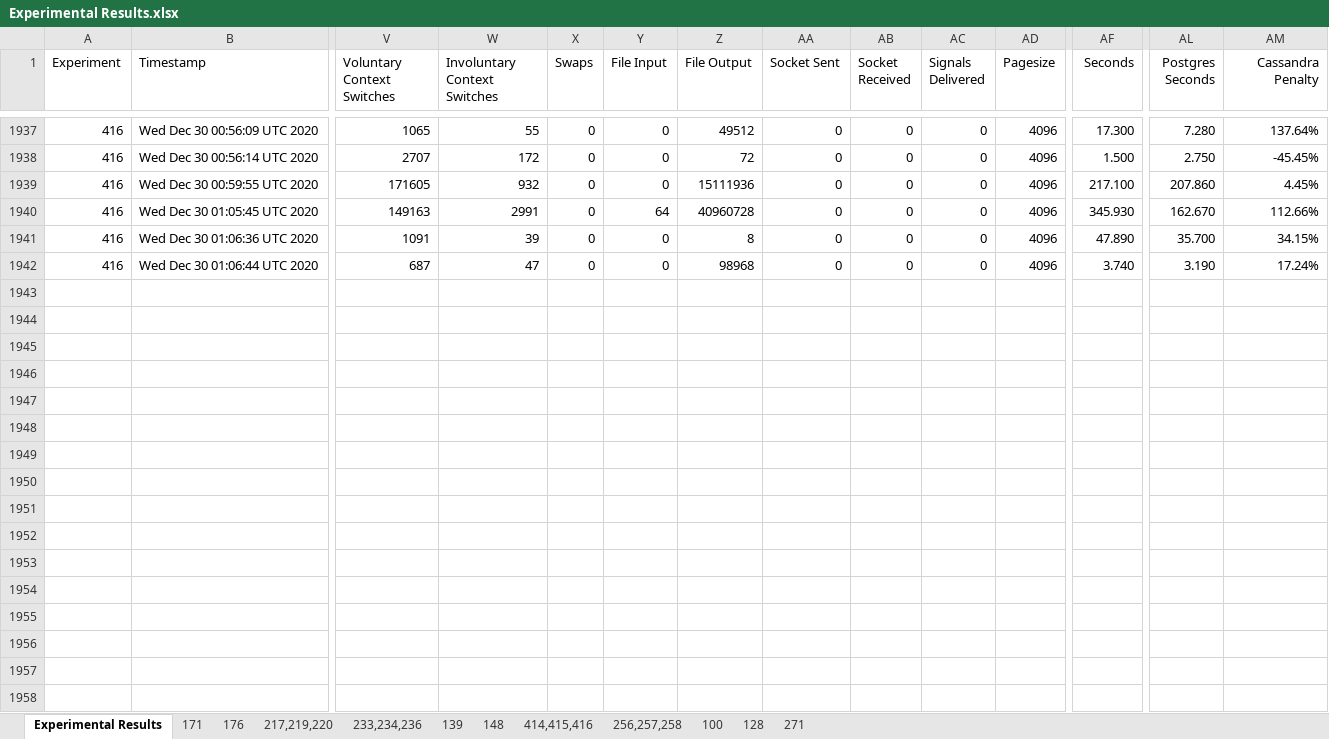
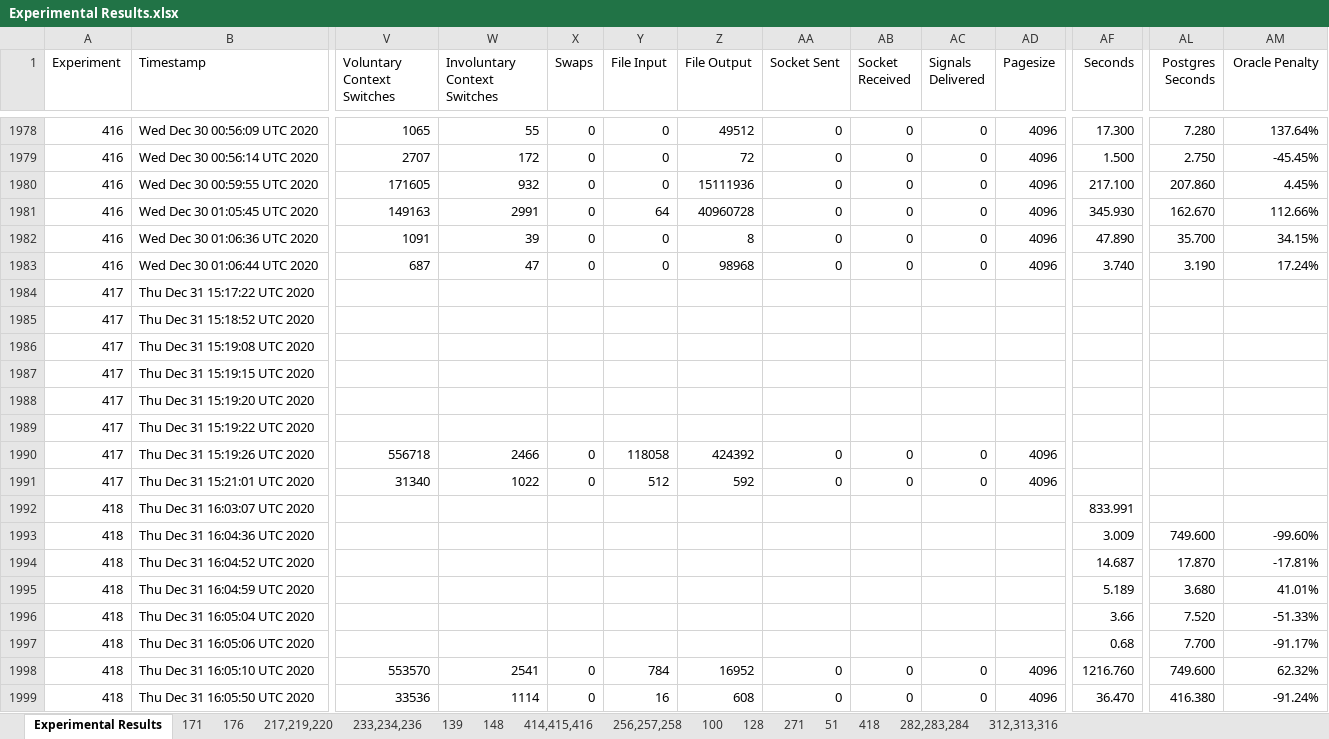
Before and after one commit to hdeiner/AWSPOC, an Excel workbook: Experimental Results.xlsx, sheet Experimental Results, drawn as a sheet; only a part is shown, gaps mark what is left out; values as stored, in another font and other column widths than the file's, no borders; rows hold the shown columns only; the diff covers the shown part only; the diff names each change by its address in the sheet, - before the commit and + after, or states it on an @@ line.

Commit message:
Updated the final report (adding Oracle coverage) and the spreadsheet with the facts and figures that support the final report.

```diff
--- a/Experimental Results.xlsx (sheet Experimental Results)
+++ b/Experimental Results.xlsx (sheet Experimental Results)
+sheet tab: 51
+sheet tab: 418
+sheet tab: 282,283,284
+sheet tab: 312,313,316
-AM1: Cassandra Penalty
+AM1: Oracle Penalty
+row 1984: 417 | Thu Dec 31 15:17:22 UTC 2020
+row 1985: 417 | Thu Dec 31 15:18:52 UTC 2020
+row 1986: 417 | Thu Dec 31 15:19:08 UTC 2020
+row 1987: 417 | Thu Dec 31 15:19:15 UTC 2020
+row 1988: 417 | Thu Dec 31 15:19:20 UTC 2020
+row 1989: 417 | Thu Dec 31 15:19:22 UTC 2020
+row 1990: 417 | Thu Dec 31 15:19:26 UTC 2020 | 556718 | 2466 | 0 | 118058 | 424392 | 0 | 0 | 0 | 4096
+row 1991: 417 | Thu Dec 31 15:21:01 UTC 2020 | 31340 | 1022 | 0 | 512 | 592 | 0 | 0 | 0 | 4096
+row 1992: 418 | Thu Dec 31 16:03:07 UTC 2020 |  |  |  |  |  |  |  |  |  | 833.991
+row 1993: 418 | Thu Dec 31 16:04:36 UTC 2020 |  |  |  |  |  |  |  |  |  | 3.009 | 749.600 | -99.60%
+row 1994: 418 | Thu Dec 31 16:04:52 UTC 2020 |  |  |  |  |  |  |  |  |  | 14.687 | 17.870 | -17.81%
+row 1995: 418 | Thu Dec 31 16:04:59 UTC 2020 |  |  |  |  |  |  |  |  |  | 5.189 | 3.680 | 41.01%
+row 1996: 418 | Thu Dec 31 16:05:04 UTC 2020 |  |  |  |  |  |  |  |  |  | 3.66 | 7.520 | -51.33%
+row 1997: 418 | Thu Dec 31 16:05:06 UTC 2020 |  |  |  |  |  |  |  |  |  | 0.68 | 7.700 | -91.17%
+row 1998: 418 | Thu Dec 31 16:05:10 UTC 2020 | 553570 | 2541 | 0 | 784 | 16952 | 0 | 0 | 0 | 4096 | 1216.760 | 749.600 | 62.32%
+row 1999: 418 | Thu Dec 31 16:05:50 UTC 2020 | 33536 | 1114 | 0 | 16 | 608 | 0 | 0 | 0 | 4096 | 36.470 | 416.380 | -91.24%
```
Also changed, not shown: 41 added rows and 111 edited cells elsewhere in this sheet, formulas that keep their value, charts or pictures, 3 other files.
